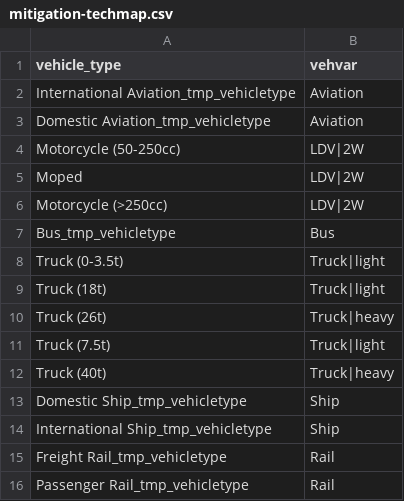
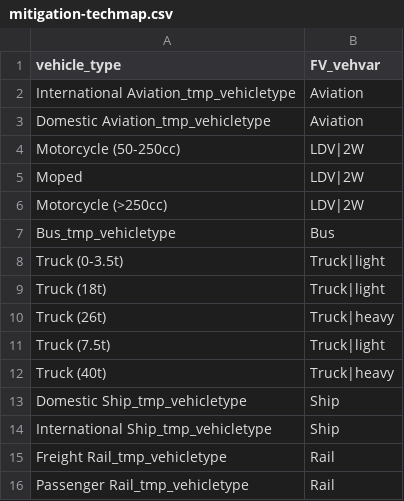
Before and after one commit to pik-piam/edgeTransport, a CSV file: inst/extdata/mitigation-techmap.csv, drawn as a sheet.

Commit message:
Add mode share mitigation trends to the mitigation table.

```diff
--- a/inst/extdata/mitigation-techmap.csv
+++ b/inst/extdata/mitigation-techmap.csv
@@ -1,2 +1,2 @@
-vehicle_type,vehvar
+vehicle_type,FV_vehvar
 International Aviation_tmp_vehicletype,Aviation
```
Also changed, not shown: 2 other files.
